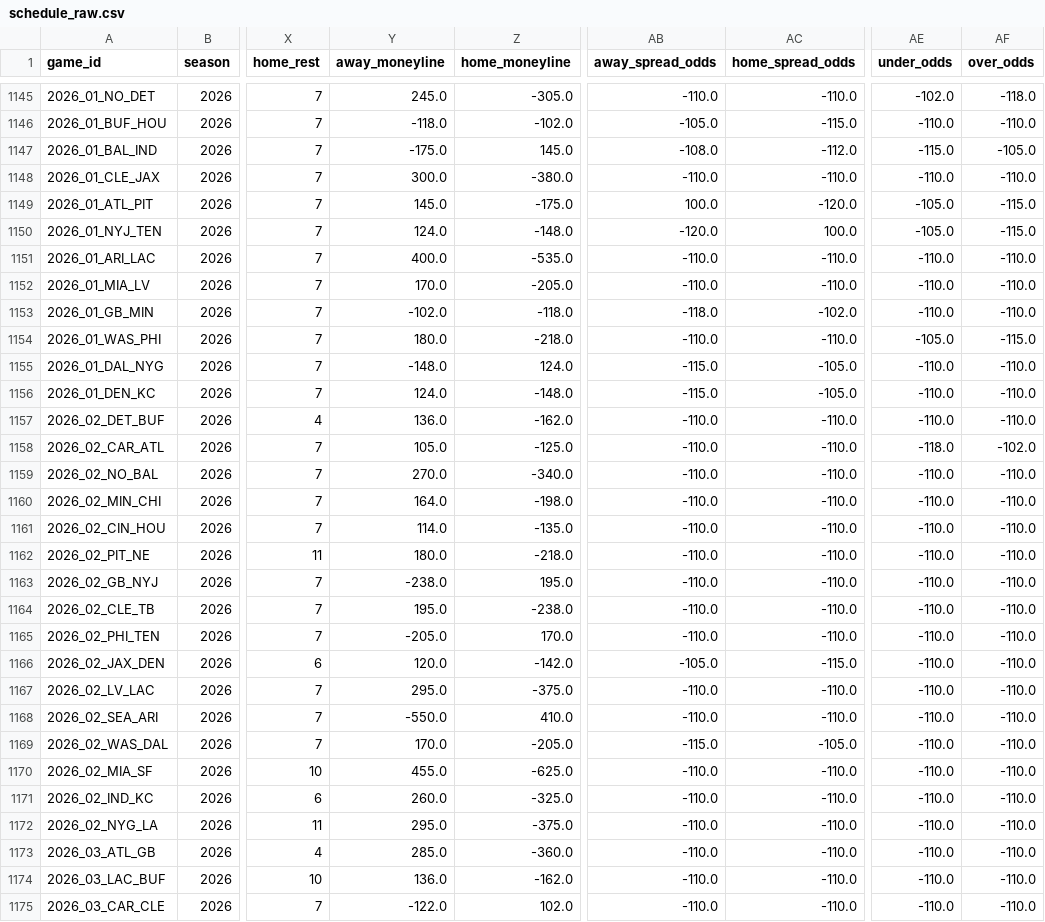
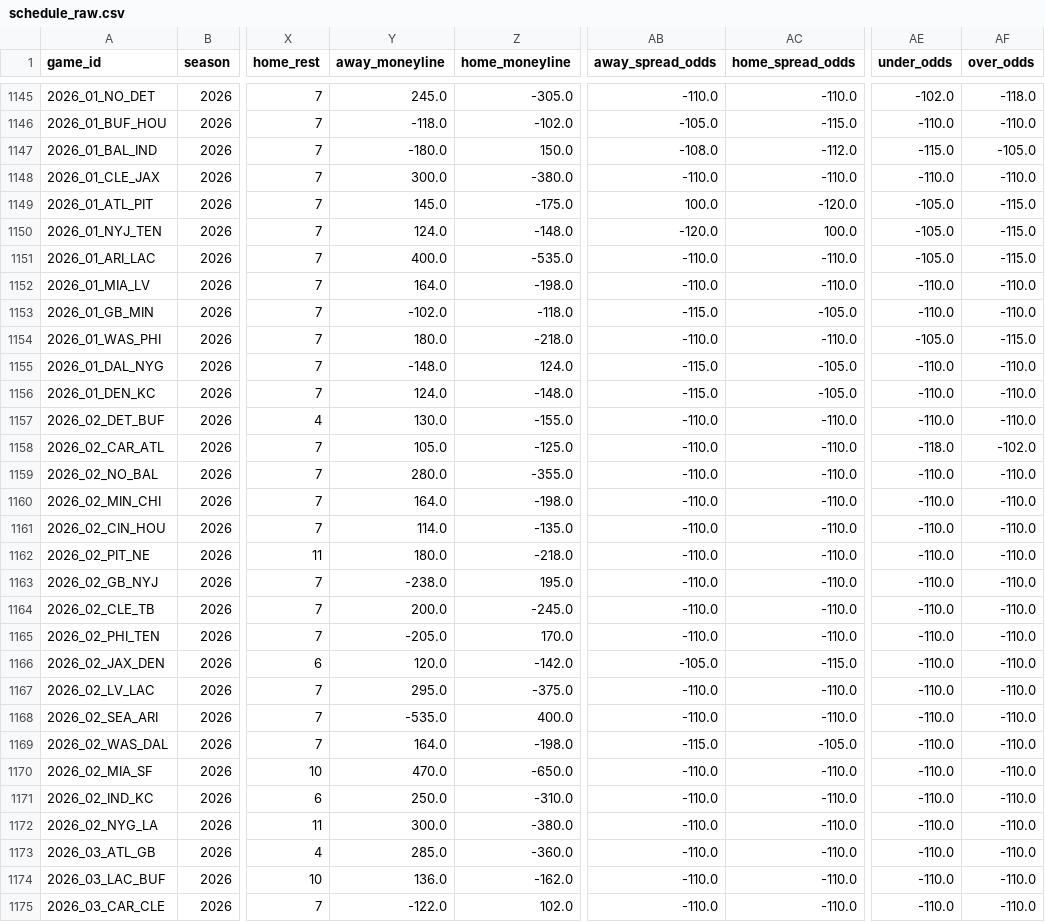
Before and after one commit to dstaggs-15/fantasymanager25, a CSV file: docs/data/raw/schedule_raw.csv, drawn as a sheet; only a part is shown, gaps mark what is left out; the diff covers the shown part only; the diff names each change by its address in the sheet, - before the commit and + after, or states it on an @@ line.

```diff
--- a/docs/data/raw/schedule_raw.csv
+++ b/docs/data/raw/schedule_raw.csv
-Y1147 (away_moneyline): -175.0
+Y1147 (away_moneyline): -180.0
-Z1147 (home_moneyline): 145.0
+Z1147 (home_moneyline): 150.0
-AE1151 (under_odds): -110.0
+AE1151 (under_odds): -105.0
-AF1151 (over_odds): -110.0
+AF1151 (over_odds): -115.0
-Y1152 (away_moneyline): 170.0
+Y1152 (away_moneyline): 164.0
-Z1152 (home_moneyline): -205.0
+Z1152 (home_moneyline): -198.0
-AB1153 (away_spread_odds): -118.0
+AB1153 (away_spread_odds): -115.0
-AC1153 (home_spread_odds): -102.0
+AC1153 (home_spread_odds): -105.0
-Y1157 (away_moneyline): 136.0
+Y1157 (away_moneyline): 130.0
-Z1157 (home_moneyline): -162.0
+Z1157 (home_moneyline): -155.0
-Y1159 (away_moneyline): 270.0
+Y1159 (away_moneyline): 280.0
-Z1159 (home_moneyline): -340.0
+Z1159 (home_moneyline): -355.0
-Y1164 (away_moneyline): 195.0
+Y1164 (away_moneyline): 200.0
-Z1164 (home_moneyline): -238.0
+Z1164 (home_moneyline): -245.0
-Y1168 (away_moneyline): -550.0
+Y1168 (away_moneyline): -535.0
-Z1168 (home_moneyline): 410.0
+Z1168 (home_moneyline): 400.0
-Y1169 (away_moneyline): 170.0
+Y1169 (away_moneyline): 164.0
-Z1169 (home_moneyline): -205.0
+Z1169 (home_moneyline): -198.0
-Y1170 (away_moneyline): 455.0
+Y1170 (away_moneyline): 470.0
-Z1170 (home_moneyline): -625.0
+Z1170 (home_moneyline): -650.0
-Y1171 (away_moneyline): 260.0
+Y1171 (away_moneyline): 250.0
-Z1171 (home_moneyline): -325.0
+Z1171 (home_moneyline): -310.0
-Y1172 (away_moneyline): 295.0
+Y1172 (away_moneyline): 300.0
-Z1172 (home_moneyline): -375.0
+Z1172 (home_moneyline): -380.0
```
Also changed, not shown: 44 edited cells elsewhere in this file, 2 other files.
